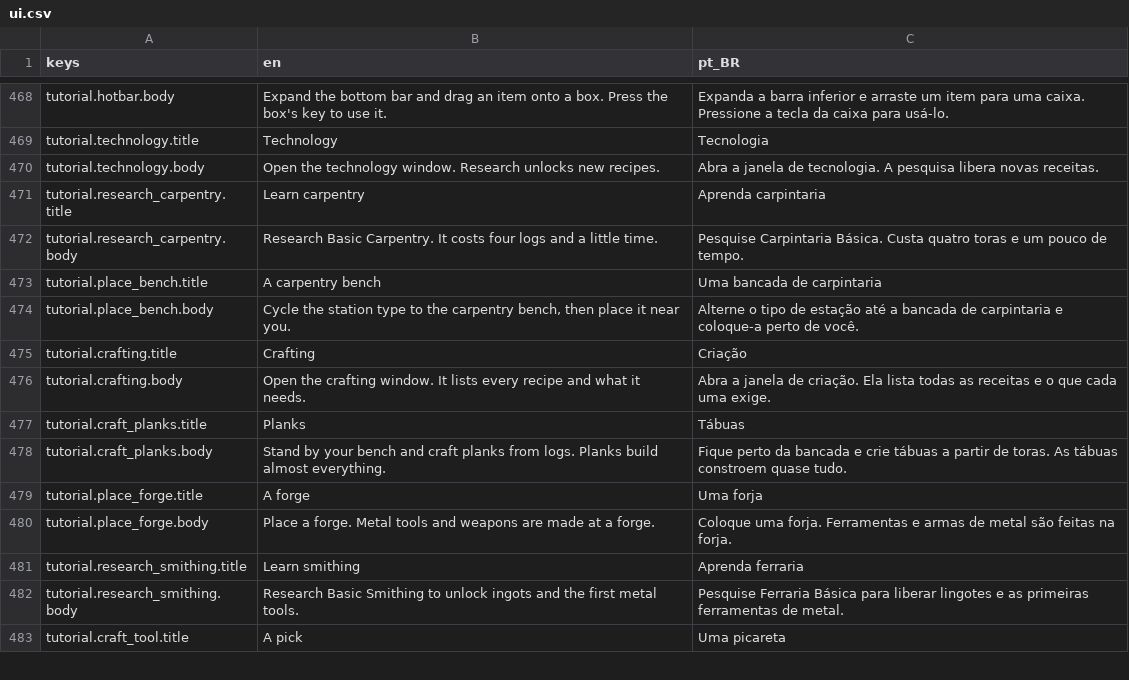
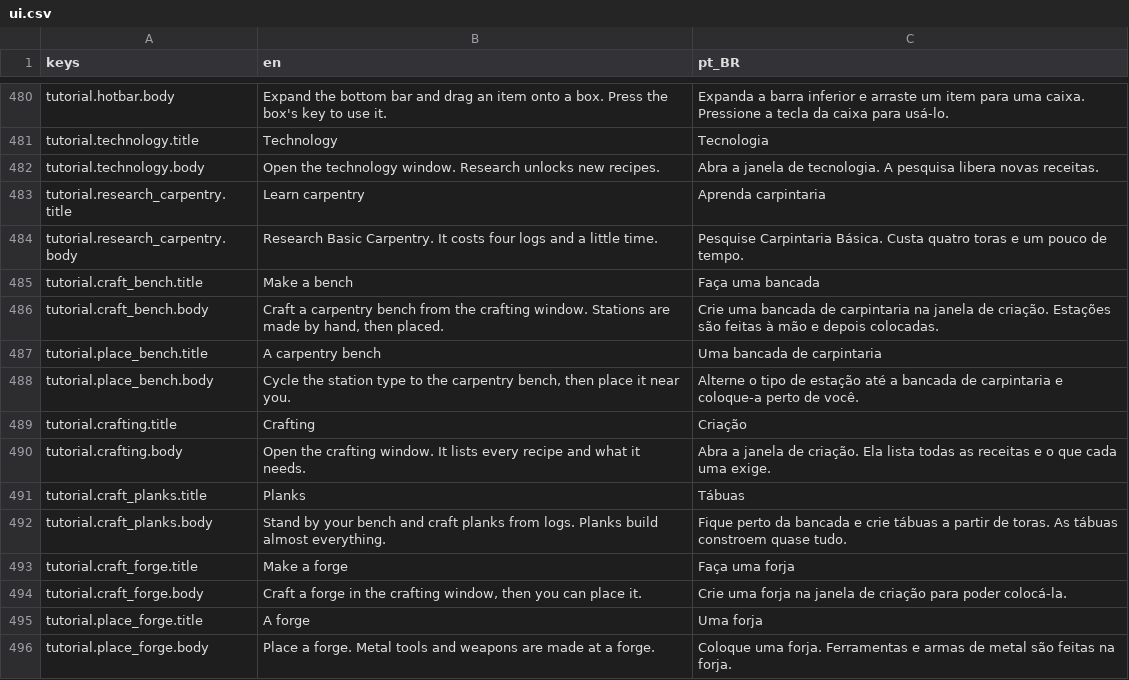
Before and after one commit to Tubaleviao/project-nihon, a CSV file: locale/ui.csv, drawn as a sheet; only a part is shown, gaps mark what is left out; the shorter side is filled out with more unchanged rows; the diff covers the shown part only; the diff names each change by its address in the sheet, - before the commit and + after, or states it on an @@ line.

```diff
--- a/locale/ui.csv
+++ b/locale/ui.csv
+row 485: tutorial.craft_bench.title | Make a bench | Faça uma bancada
+row 486: tutorial.craft_bench.body | Craft a carpentry bench from the crafting window. Stations are made by hand, then placed. | Crie uma bancada de carpintaria na janela de criação. Estações são feitas à mão e depois colocadas.
+row 493: tutorial.craft_forge.title | Make a forge | Faça uma forja
+row 494: tutorial.craft_forge.body | Craft a forge in the crafting window, then you can place it. | Crie uma forja na janela de criação para poder colocá-la.
```
Also changed, not shown: 18 added rows, 2 removed rows and 2 edited cells elsewhere in this file, 23 other files.
